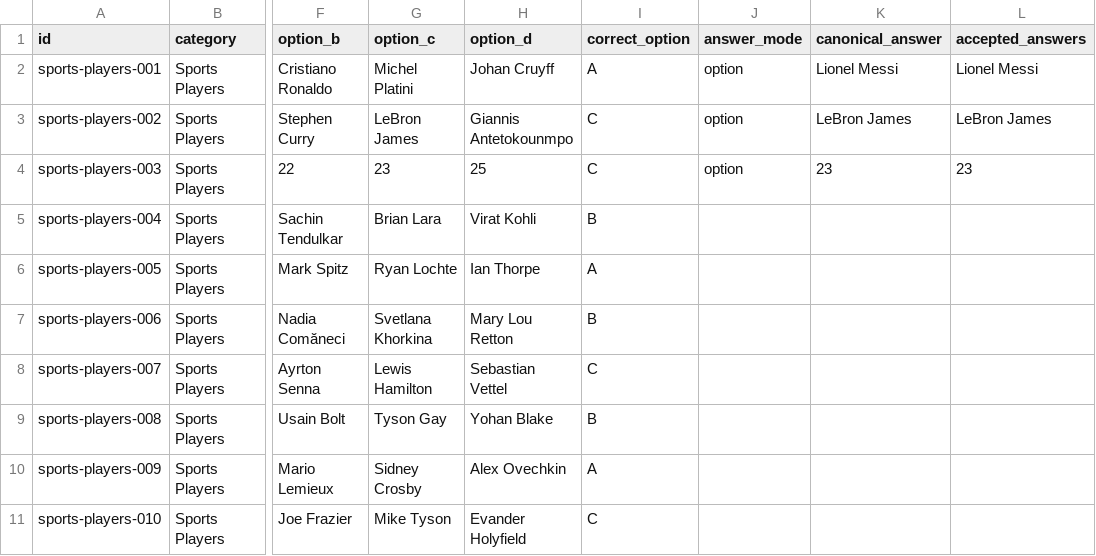
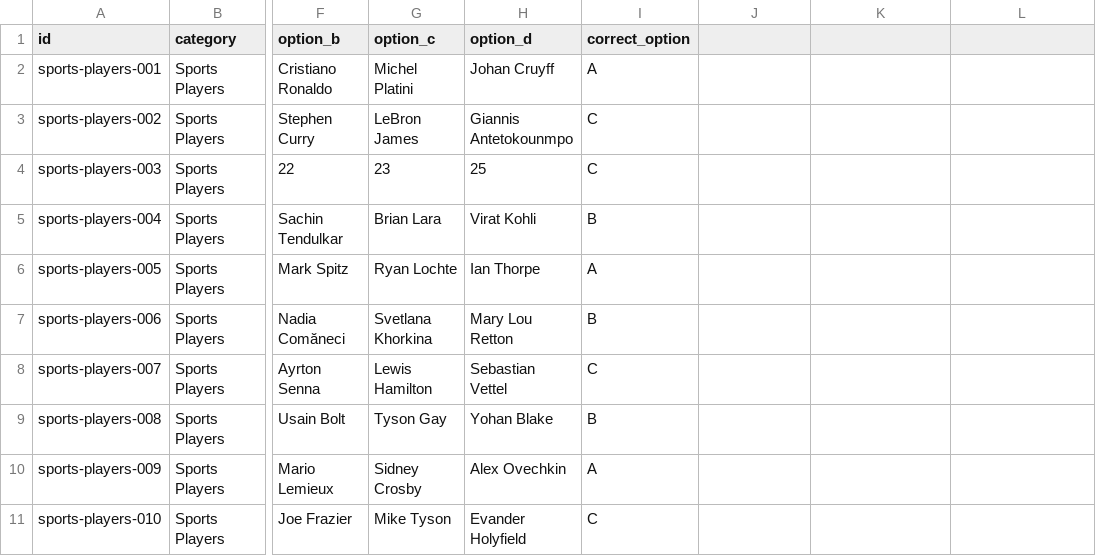
Before and after one commit to mitchjam12/QuizzyBrain, a CSV file: data/questions.csv, drawn as a sheet; only a part is shown, gaps mark what is left out; the diff names each change by its address in the sheet, - before the commit and + after, or states it on an @@ line.

Commit message:
Update questions.csv

```diff
--- a/data/questions.csv
+++ b/data/questions.csv
-J1: answer_mode
+J1: (empty)
-K1: canonical_answer
+K1: (empty)
-L1: accepted_answers
+L1: (empty)
-J2:J4: option
+J2:J4: (empty)
-K2: Lionel Messi
+K2: (empty)
-L2: Lionel Messi
+L2: (empty)
-K3: LeBron James
+K3: (empty)
-L3: LeBron James
+L3: (empty)
-K4: 23
+K4: (empty)
-L4: 23
+L4: (empty)
```
